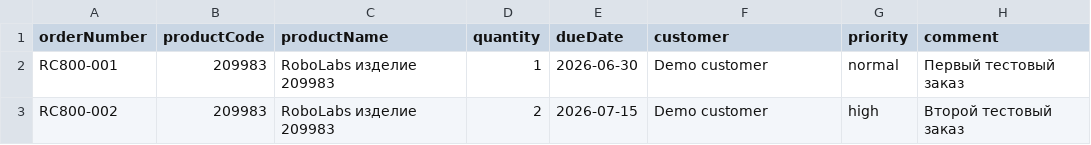
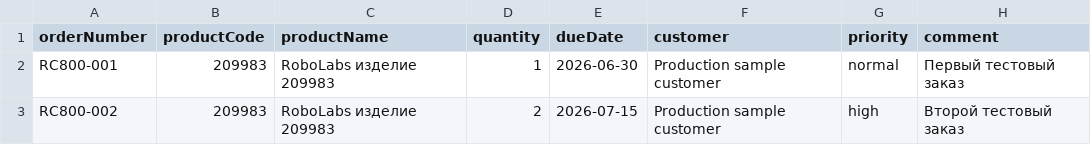
Before and after one commit to NoUser-afk/robolabs-mes, a CSV file: data/samples/orders-template.csv, drawn as a sheet.

Commit message:
chore: promote RoboPulse MES beyond demo

```diff
--- a/data/samples/orders-template.csv
+++ b/data/samples/orders-template.csv
@@ -1,3 +1,3 @@
 orderNumber,productCode,productName,quantity,dueDate,customer,priority,comment
-RC800-001,209983,RoboLabs изделие 209983,1,2026-06-30,Demo customer,normal,Первый тестовый заказ
-RC800-002,209983,RoboLabs изделие 209983,2,2026-07-15,Demo customer,high,Второй тестовый заказ
+RC800-001,209983,RoboLabs изделие 209983,1,2026-06-30,Production sample customer,normal,Первый тестовый заказ
+RC800-002,209983,RoboLabs изделие 209983,2,2026-07-15,Production sample customer,high,Второй тестовый заказ
```
Also changed, not shown: 24 other files.
